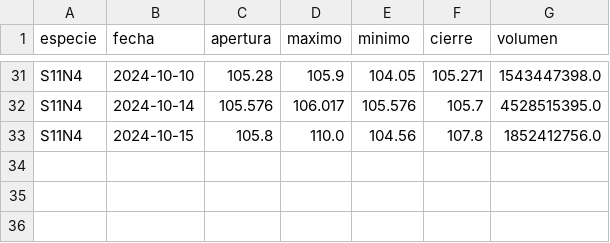
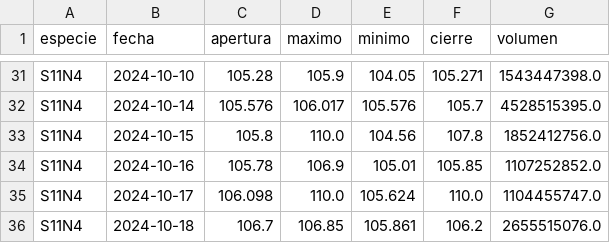
Before and after one commit to botjumbo/ratios-argy, a CSV file: docs/S11N4.csv, drawn as a sheet; only a part is shown, gaps mark what is left out.

```diff
--- a/docs/S11N4.csv
+++ b/docs/S11N4.csv
@@ -33 +33,4 @@ S11N4,2024-10-14,105.576,106.017,105.576,105.7,4528515395.0
 S11N4,2024-10-15,105.8,110.0,104.56,107.8,1852412756.0
+S11N4,2024-10-16,105.78,106.9,105.01,105.85,1107252852.0
+S11N4,2024-10-17,106.098,110.0,105.624,110.0,1104455747.0
+S11N4,2024-10-18,106.7,106.85,105.861,106.2,2655515076.0
```
Also changed, not shown: docs/AL30.csv, docs/AL35.csv, 15 other files.
